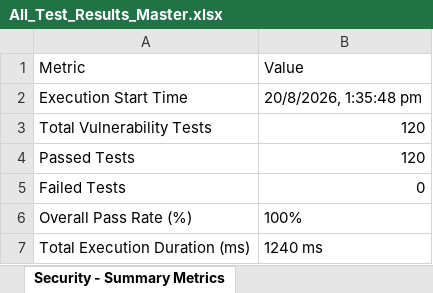
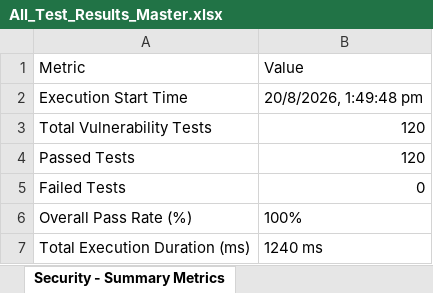
Before and after one commit to vishnusaisri/Smart-Finance-AI, an Excel workbook: Excel_Reports/All_Test_Results_Master.xlsx, sheet Security - Summary Metrics, drawn as a sheet; values as stored, in another font and other column widths than the file's, no borders; the diff names each change by its address in the sheet, - before the commit and + after, or states it on an @@ line.

```diff
--- a/Excel_Reports/All_Test_Results_Master.xlsx (sheet Security - Summary Metrics)
+++ b/Excel_Reports/All_Test_Results_Master.xlsx (sheet Security - Summary Metrics)
-B2 (Value): 20/8/2026, 1:35:48 pm
+B2 (Value): 20/8/2026, 1:49:48 pm
```
Also changed, not shown: sheet Security - Vulnerability Test R, sheet Load - Summary Metrics, Excel_Reports/Load_Performance_Test_Report.xlsx, Excel_Reports/Vulnerability_Security_Test_Report.xlsx, 9 other files.
